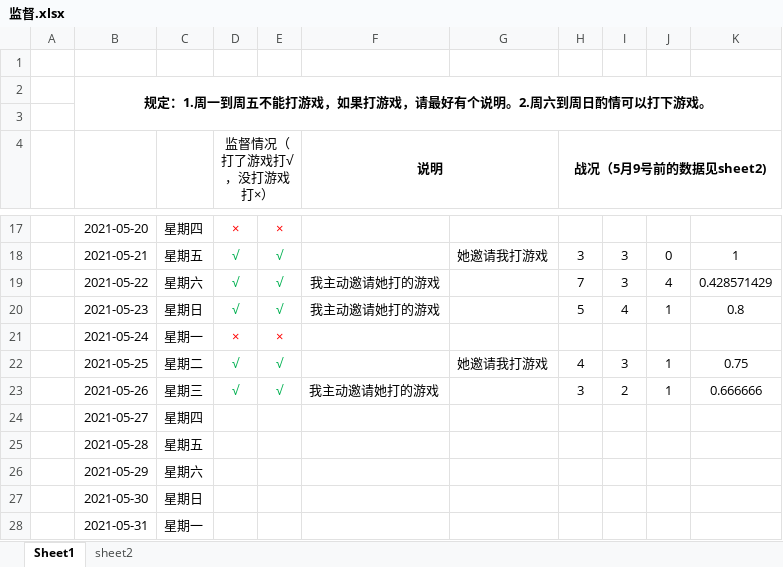
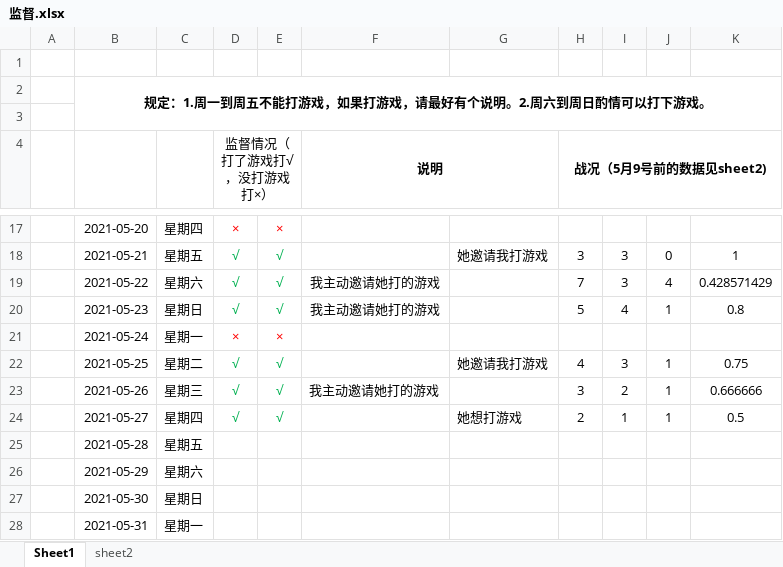
Before and after one commit to oliver666491/Supervise, an Excel workbook: 监督.xlsx, sheet Sheet1, drawn as a sheet; only a part is shown, gaps mark what is left out; values as stored, in another font and other column widths than the file's, no borders; the diff names each change by its address in the sheet, - before the commit and + after, or states it on an @@ line.

Commit message:
2021-5-27

```diff
--- a/监督.xlsx (sheet Sheet1)
+++ b/监督.xlsx (sheet Sheet1)
-D24 (监督情况（打了游戏打√，没打游戏打×）): (empty)
+D24 (监督情况（打了游戏打√，没打游戏打×）): √
-E24: (empty)
+E24: √
-G24: (empty)
+G24: 她想打游戏
-H24 (战况（5月9号前的数据见sheet2)): (empty)
+H24 (战况（5月9号前的数据见sheet2)): 2
-I24: (empty)
+I24: 1
-J24: (empty)
+J24: 1
-K24: (empty)
+K24: 0.5
```
